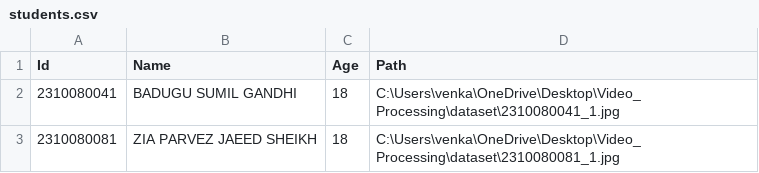
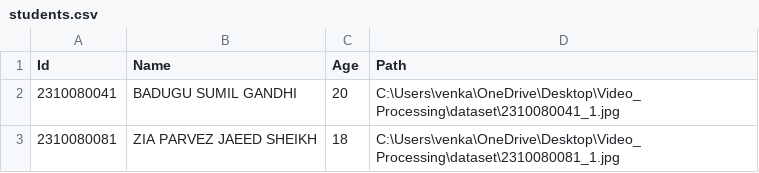
Before and after one commit to zx-in-offi/Data-Retrival-Using-Face-Recognation, a CSV file: metadata/students.csv, drawn as a sheet.

Commit message:
new

```diff
--- a/metadata/students.csv
+++ b/metadata/students.csv
@@ -1,3 +1,3 @@
 Id,Name,Age,Path
-2310080041,BADUGU SUMIL GANDHI,18,C:\Users\venka\OneDrive\Desktop\Video_Processing\dataset\2310080041_1.jpg
+2310080041,BADUGU SUMIL GANDHI,20,C:\Users\venka\OneDrive\Desktop\Video_Processing\dataset\2310080041_1.jpg
 2310080081,ZIA PARVEZ JAEED SHEIKH,18,C:\Users\venka\OneDrive\Desktop\Video_Processing\dataset\2310080081_1.jpg
```
